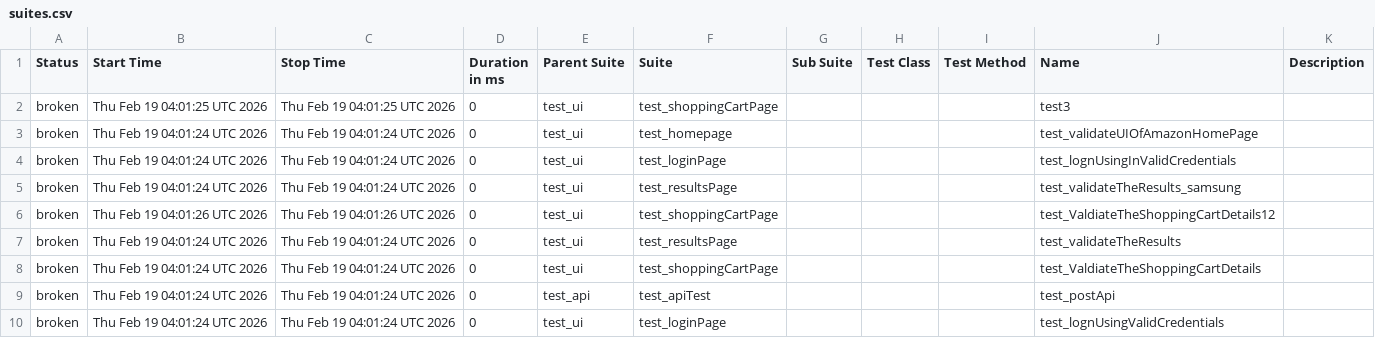
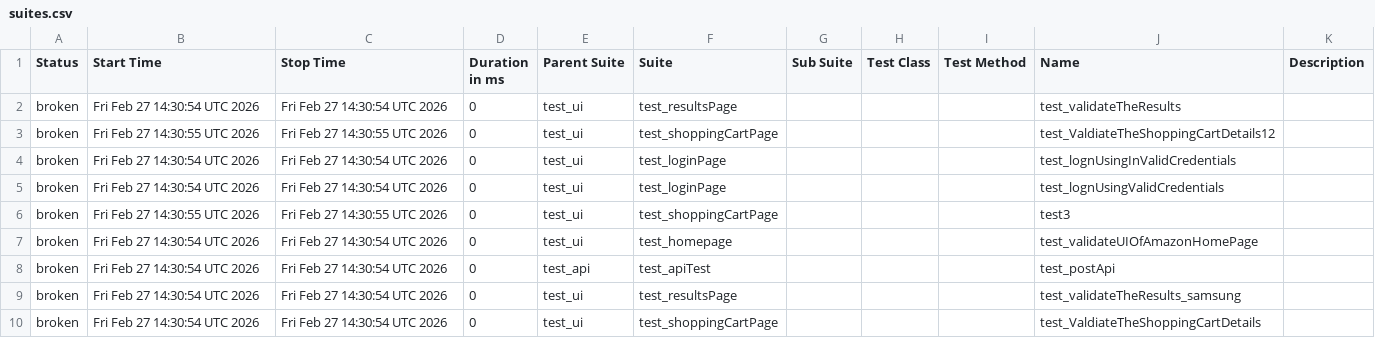
Before and after one commit to Nikitha22735/playwrightPOM19Jan, a CSV file: data/suites.csv, drawn as a sheet.

```diff
--- a/data/suites.csv
+++ b/data/suites.csv
@@ -1,10 +1,10 @@
 "Status","Start Time","Stop Time","Duration in ms","Parent Suite","Suite","Sub Suite","Test Class","Test Method","Name","Description"
-"broken","Thu Feb 19 04:01:25 UTC 2026","Thu Feb 19 04:01:25 UTC 2026","0","test_ui","test_shoppingCartPage","","","","test3",""
-"broken","Thu Feb 19 04:01:24 UTC 2026","Thu Feb 19 04:01:24 UTC 2026","0","test_ui","test_homepage","","","","test_validateUIOfAmazonHomePage",""
-"broken","Thu Feb 19 04:01:24 UTC 2026","Thu Feb 19 04:01:24 UTC 2026","0","test_ui","test_loginPage","","","","test_lognUsingInValidCredentials",""
-"broken","Thu Feb 19 04:01:24 UTC 2026","Thu Feb 19 04:01:24 UTC 2026","0","test_ui","test_resultsPage","","","","test_validateTheResults_samsung",""
-"broken","Thu Feb 19 04:01:26 UTC 2026","Thu Feb 19 04:01:26 UTC 2026","0","test_ui","test_shoppingCartPage","","","","test_ValdiateTheShoppingCartDetails12",""
-"broken","Thu Feb 19 04:01:24 UTC 2026","Thu Feb 19 04:01:24 UTC 2026","0","test_ui","test_resultsPage","","","","test_validateTheResults",""
-"broken","Thu Feb 19 04:01:24 UTC 2026","Thu Feb 19 04:01:24 UTC 2026","0","test_ui","test_shoppingCartPage","","","","test_ValdiateTheShoppingCartDetails",""
-"broken","Thu Feb 19 04:01:24 UTC 2026","Thu Feb 19 04:01:24 UTC 2026","0","test_api","test_apiTest","","","","test_postApi",""
-"broken","Thu Feb 19 04:01:24 UTC 2026","Thu Feb 19 04:01:24 UTC 2026","0","test_ui","test_loginPage","","","","test_lognUsingValidCredentials",""
+"broken","Fri Feb 27 14:30:54 UTC 2026","Fri Feb 27 14:30:54 UTC 2026","0","test_ui","test_resultsPage","","","","test_validateTheResults",""
+"broken","Fri Feb 27 14:30:55 UTC 2026","Fri Feb 27 14:30:55 UTC 2026","0","test_ui","test_shoppingCartPage","","","","test_ValdiateTheShoppingCartDetails12",""
+"broken","Fri Feb 27 14:30:54 UTC 2026","Fri Feb 27 14:30:54 UTC 2026","0","test_ui","test_loginPage","","","","test_lognUsingInValidCredentials",""
+"broken","Fri Feb 27 14:30:54 UTC 2026","Fri Feb 27 14:30:54 UTC 2026","0","test_ui","test_loginPage","","","","test_lognUsingValidCredentials",""
+"broken","Fri Feb 27 14:30:55 UTC 2026","Fri Feb 27 14:30:55 UTC 2026","0","test_ui","test_shoppingCartPage","","","","test3",""
+"broken","Fri Feb 27 14:30:54 UTC 2026","Fri Feb 27 14:30:54 UTC 2026","0","test_ui","test_homepage","","","","test_validateUIOfAmazonHomePage",""
+"broken","Fri Feb 27 14:30:54 UTC 2026","Fri Feb 27 14:30:54 UTC 2026","0","test_api","test_apiTest","","","","test_postApi",""
+"broken","Fri Feb 27 14:30:54 UTC 2026","Fri Feb 27 14:30:54 UTC 2026","0","test_ui","test_resultsPage","","","","test_validateTheResults_samsung",""
+"broken","Fri Feb 27 14:30:54 UTC 2026","Fri Feb 27 14:30:54 UTC 2026","0","test_ui","test_shoppingCartPage","","","","test_ValdiateTheShoppingCartDetails",""
```
Also changed, not shown: 33 other files.
